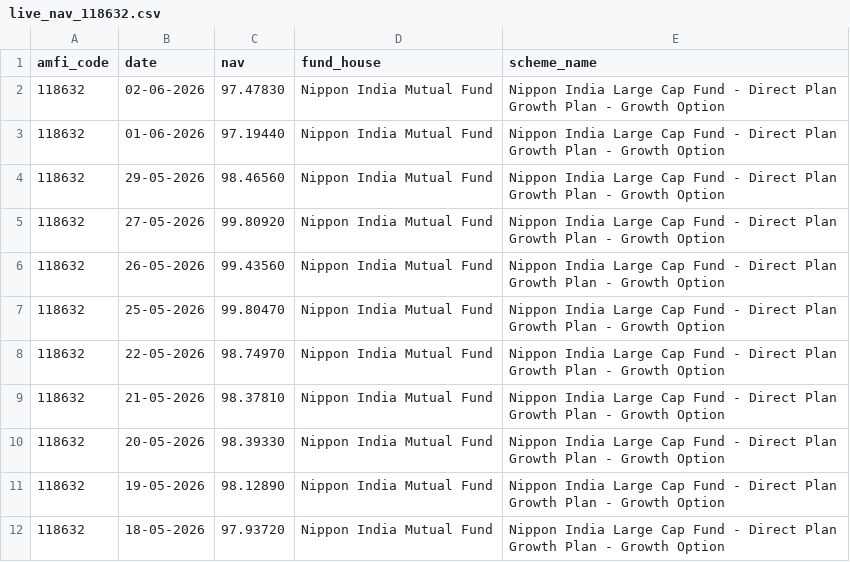
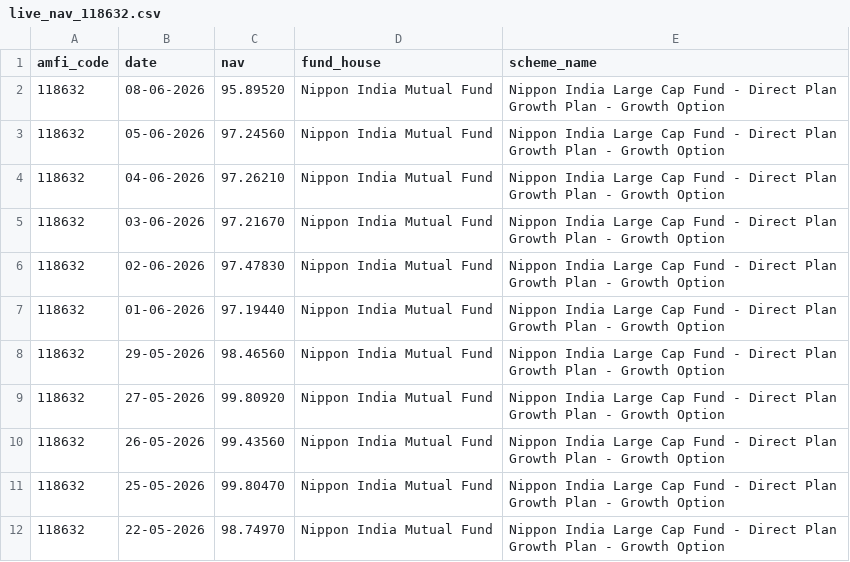
Before and after one commit to chillakurumanojvardhan1661-star/Bluestocks, a CSV file: data/raw/live_nav_118632.csv, drawn as a sheet; only a part is shown; the shorter side is filled out with more unchanged rows.

```diff
--- a/data/raw/live_nav_118632.csv
+++ b/data/raw/live_nav_118632.csv
@@ -1,2 +1,6 @@
 amfi_code,date,nav,fund_house,scheme_name
+118632,08-06-2026,95.89520,Nippon India Mutual Fund,Nippon India Large Cap Fund - Direct Plan Growth Plan - Growth Option
+118632,05-06-2026,97.24560,Nippon India Mutual Fund,Nippon India Large Cap Fund - Direct Plan Growth Plan - Growth Option
+118632,04-06-2026,97.26210,Nippon India Mutual Fund,Nippon India Large Cap Fund - Direct Plan Growth Plan - Growth Option
+118632,03-06-2026,97.21670,Nippon India Mutual Fund,Nippon India Large Cap Fund - Direct Plan Growth Plan - Growth Option
 118632,02-06-2026,97.47830,Nippon India Mutual Fund,Nippon India Large Cap Fund - Direct Plan Growth Plan - Growth Option
```
Also changed, not shown: data/raw/live_nav_119092.csv, data/raw/live_nav_119551.csv, 37 other files.
